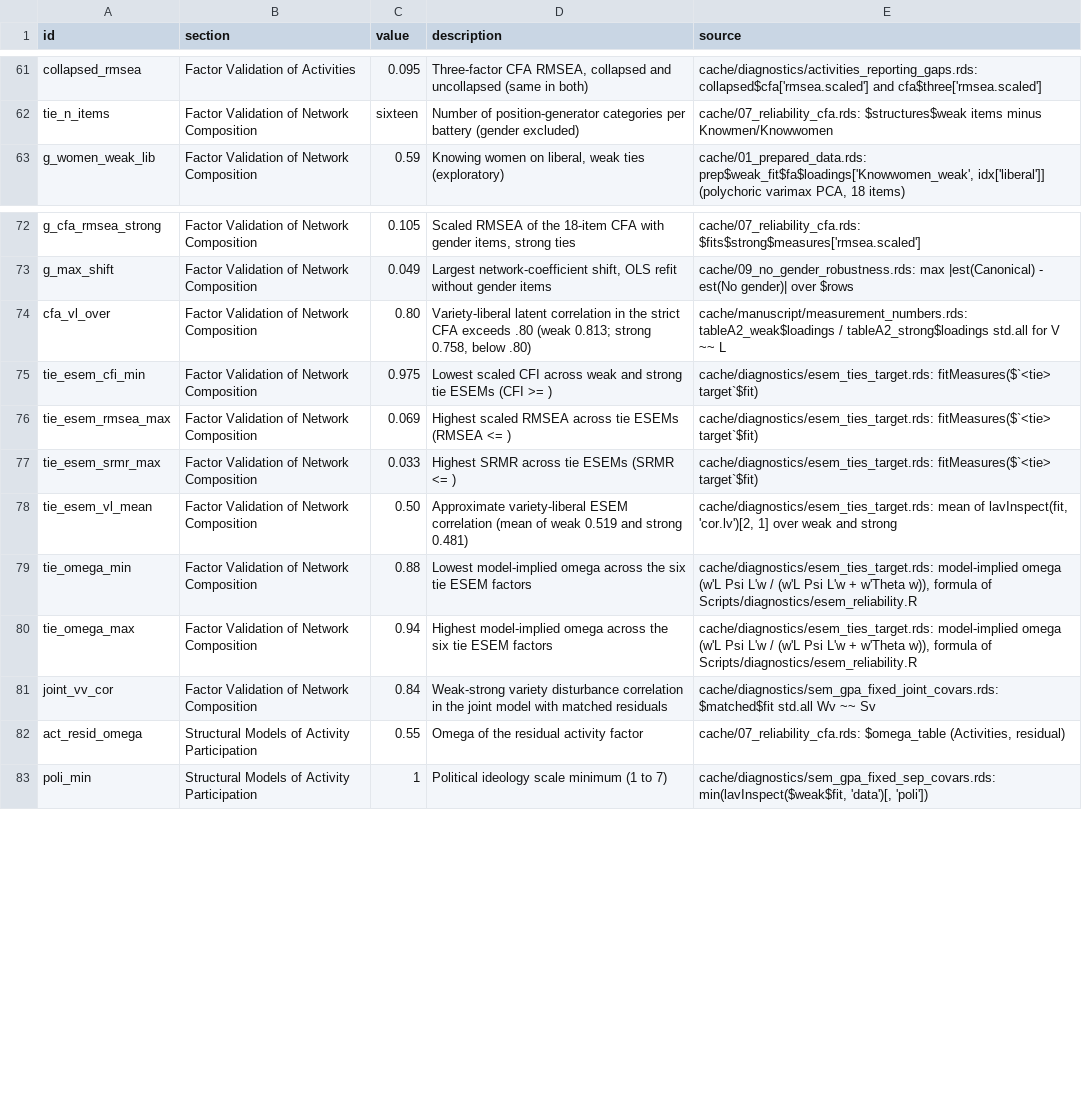
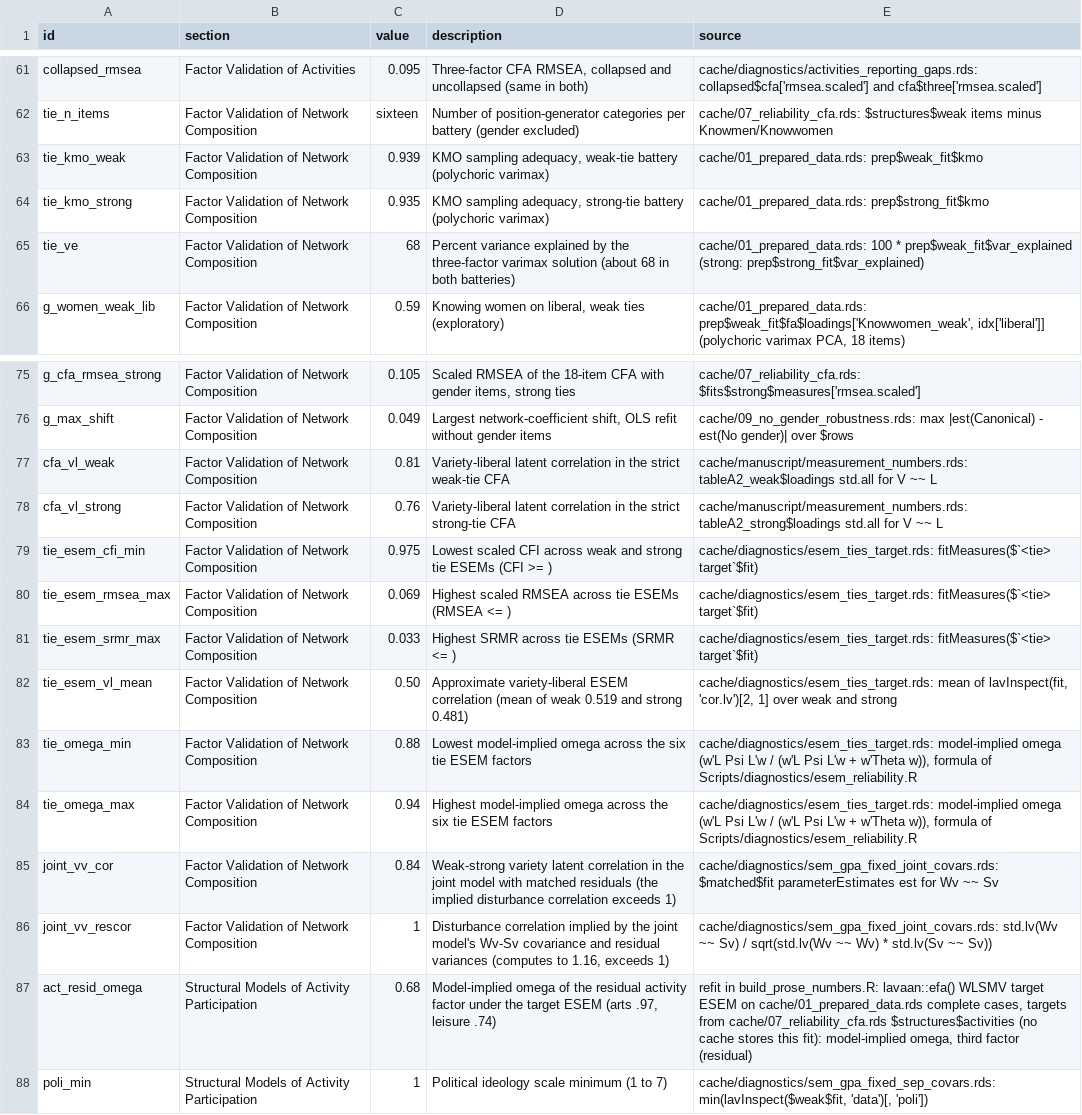
Before and after one commit to olizardo/childress-lizardo-culture-network-variety, a CSV file: cache/manuscript/prose_numbers.csv, drawn as a sheet; only a part is shown, gaps mark what is left out.

Commit message:
Measurement section: explicit EFA-CFA-ESEM sequence, omega rows, prose fixes
- Factor Validation of Network Composition now walks the same sequence as
  the activities section (polychoric varimax PCA, confirmatory CFA,
  target-rotated ESEM) and grounds the opening interpretation in the
  exploratory solution; the CFA critique is folded into step three.
- Tables 3 and 4 gain a model-implied omega row (shared factor_omega
  helper); Table 4's note explains the row.
- Omega now reported from the target ESEM everywhere; the residual
  activity omega in the structural footnote updates .55 -> .68 and cites
  Table 3. Definitional footnotes added for omega and KMO.
- Fixed the strict-CFA overlap claim: variety-liberal is .81 (weak) and
  .76 (strong), no longer stated as 'over .80' unqualified.
- Joint-model footnote: .84 is the latent correlation; the implied
  disturbance correlation exceeds 1 (1.16, inadmissible) and is now
  stated as such. Registry entries joint_vv_cor / joint_vv_rescor.
- Registry rebuilt: 159 OK, 0 MISSING, 0 UNCATALOGUED. Removed stale
  results_draft.tex.test; gitignored root-level LaTeX artifacts.

```diff
--- a/cache/manuscript/prose_numbers.csv
+++ b/cache/manuscript/prose_numbers.csv
@@ -62,2 +62,5 @@
 "tie_n_items","Factor Validation of Network Composition","sixteen","Number of position-generator categories per battery (gender excluded)","cache/07_reliability_cfa.rds: $structures$weak items minus Knowmen/Knowwomen"
+"tie_kmo_weak","Factor Validation of Network Composition","0.939","KMO sampling adequacy, weak-tie battery (polychoric varimax)","cache/01_prepared_data.rds: prep$weak_fit$kmo"
+"tie_kmo_strong","Factor Validation of Network Composition","0.935","KMO sampling adequacy, strong-tie battery (polychoric varimax)","cache/01_prepared_data.rds: prep$strong_fit$kmo"
+"tie_ve","Factor Validation of Network Composition","68","Percent variance explained by the three-factor varimax solution (about 68 in both batteries)","cache/01_prepared_data.rds: 100 * prep$weak_fit$var_explained (strong: prep$strong_fit$var_explained)"
 "g_women_weak_lib","Factor Validation of Network Composition","0.59","Knowing women on liberal, weak ties (exploratory)","cache/01_prepared_data.rds: prep$weak_fit$fa$loadings['Knowwomen_weak', idx['liberal']] (polychoric varimax PCA, 18 items)"
@@ -73,3 +76,4 @@
 "g_max_shift","Factor Validation of Network Composition","0.049","Largest network-coefficient shift, OLS refit without gender items","cache/09_no_gender_robustness.rds: max |est(Canonical) - est(No gender)| over $rows"
-"cfa_vl_over","Factor Validation of Network Composition","0.80","Variety-liberal latent correlation in the strict CFA exceeds .80 (weak 0.813; strong 0.758, below .80)","cache/manuscript/measurement_numbers.rds: tableA2_weak$loadings / tableA2_strong$loadings std.all for V ~~ L"
+"cfa_vl_weak","Factor Validation of Network Composition","0.81","Variety-liberal latent correlation in the strict weak-tie CFA","cache/manuscript/measurement_numbers.rds: tableA2_weak$loadings std.all for V ~~ L"
+"cfa_vl_strong","Factor Validation of Network Composition","0.76","Variety-liberal latent correlation in the strict strong-tie CFA","cache/manuscript/measurement_numbers.rds: tableA2_strong$loadings std.all for V ~~ L"
 "tie_esem_cfi_min","Factor Validation of Network Composition","0.975","Lowest scaled CFI across weak and strong tie ESEMs (CFI >= )","cache/diagnostics/esem_ties_target.rds: fitMeasures($`<tie> target`$fit)"
@@ -80,4 +84,5 @@
 "tie_omega_max","Factor Validation of Network Composition","0.94","Highest model-implied omega across the six tie ESEM factors","cache/diagnostics/esem_ties_target.rds: model-implied omega (w'L Psi L'w / (w'L Psi L'w + w'Theta w)), formula of Scripts/diagnostics/esem_reliability.R"
-"joint_vv_cor","Factor Validation of Network Composition","0.84","Weak-strong variety disturbance correlation in the joint model with matched residuals","cache/diagnostics/sem_gpa_fixed_joint_covars.rds: $matched$fit std.all Wv ~~ Sv"
-"act_resid_omega","Structural Models of Activity Participation","0.55","Omega of the residual activity factor","cache/07_reliability_cfa.rds: $omega_table (Activities, residual)"
+"joint_vv_cor","Factor Validation of Network Composition","0.84","Weak-strong variety latent correlation in the joint model with matched residuals (the implied disturbance correlation exceeds 1)","cache/diagnostics/sem_gpa_fixed_joint_covars.rds: $matched$fit parameterEstimates est for Wv ~~ Sv"
+"joint_vv_rescor","Factor Validation of Network Composition","1","Disturbance correlation implied by the joint model's Wv-Sv covariance and residual variances (computes to 1.16, exceeds 1)","cache/diagnostics/sem_gpa_fixed_joint_covars.rds: std.lv(Wv ~~ Sv) / sqrt(std.lv(Wv ~~ Wv) * std.lv(Sv ~~ Sv))"
+"act_resid_omega","Structural Models of Activity Participation","0.68","Model-implied omega of the residual activity factor under the target ESEM (arts .97, leisure .74)","refit in build_prose_numbers.R: lavaan::efa() WLSMV target ESEM on cache/01_prepared_data.rds complete cases, targets from cache/07_reliability_cfa.rds $structures$activities (no cache stores this fit): model-implied omega, third factor (residual)"
 "poli_min","Structural Models of Activity Participation","1","Political ideology scale minimum (1 to 7)","cache/diagnostics/sem_gpa_fixed_sep_covars.rds: min(lavInspect($weak$fit, 'data')[, 'poli'])"
```
Also changed, not shown: 14 other files.
